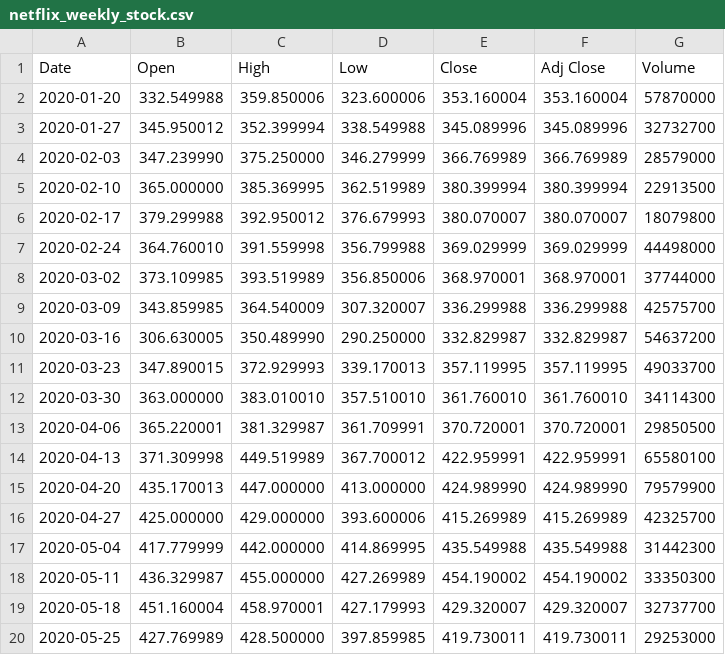
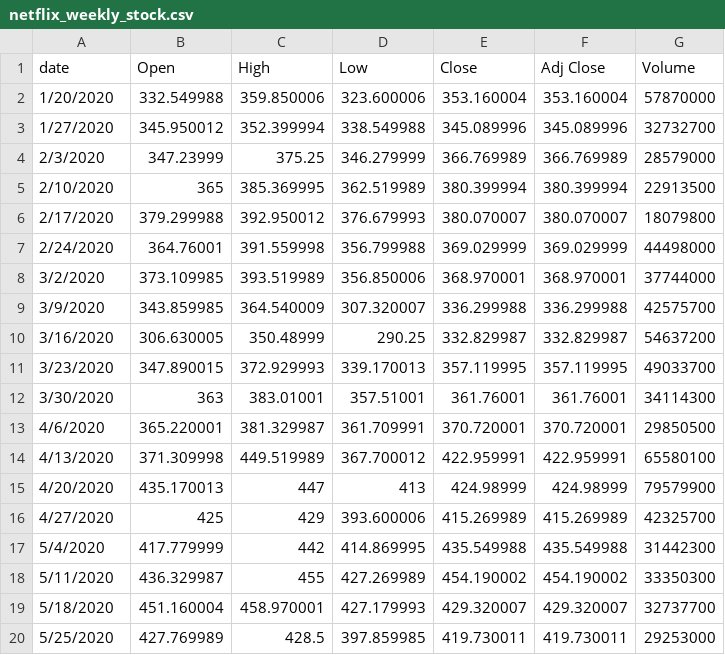
Before and after one commit to kenjyeh/US_COVID_Impact, a CSV file: Stock Comparisons/Resources/netflix_weekly_stock.csv, drawn as a sheet; only a part is shown; the diff covers the shown part only.

Commit message:
merged amazon covid dataset

```diff
--- a/Stock Comparisons/Resources/netflix_weekly_stock.csv
+++ b/Stock Comparisons/Resources/netflix_weekly_stock.csv
@@ -1,20 +1,20 @@
-Date,Open,High,Low,Close,Adj Close,Volume
-2020-01-20,332.549988,359.850006,323.600006,353.160004,353.160004,57870000
-2020-01-27,345.950012,352.399994,338.549988,345.089996,345.089996,32732700
-2020-02-03,347.239990,375.250000,346.279999,366.769989,366.769989,28579000
-2020-02-10,365.000000,385.369995,362.519989,380.399994,380.399994,22913500
-2020-02-17,379.299988,392.950012,376.679993,380.070007,380.070007,18079800
-2020-02-24,364.760010,391.559998,356.799988,369.029999,369.029999,44498000
-2020-03-02,373.109985,393.519989,356.850006,368.970001,368.970001,37744000
-2020-03-09,343.859985,364.540009,307.320007,336.299988,336.299988,42575700
-2020-03-16,306.630005,350.489990,290.250000,332.829987,332.829987,54637200
-2020-03-23,347.890015,372.929993,339.170013,357.119995,357.119995,49033700
-2020-03-30,363.000000,383.010010,357.510010,361.760010,361.760010,34114300
-2020-04-06,365.220001,381.329987,361.709991,370.720001,370.720001,29850500
-2020-04-13,371.309998,449.519989,367.700012,422.959991,422.959991,65580100
-2020-04-20,435.170013,447.000000,413.000000,424.989990,424.989990,79579900
-2020-04-27,425.000000,429.000000,393.600006,415.269989,415.269989,42325700
-2020-05-04,417.779999,442.000000,414.869995,435.549988,435.549988,31442300
-2020-05-11,436.329987,455.000000,427.269989,454.190002,454.190002,33350300
-2020-05-18,451.160004,458.970001,427.179993,429.320007,429.320007,32737700
-2020-05-25,427.769989,428.500000,397.859985,419.730011,419.730011,29253000
+date,Open,High,Low,Close,Adj Close,Volume
+1/20/2020,332.549988,359.850006,323.600006,353.160004,353.160004,57870000
+1/27/2020,345.950012,352.399994,338.549988,345.089996,345.089996,32732700
+2/3/2020,347.23999,375.25,346.279999,366.769989,366.769989,28579000
+2/10/2020,365,385.369995,362.519989,380.399994,380.399994,22913500
+2/17/2020,379.299988,392.950012,376.679993,380.070007,380.070007,18079800
+2/24/2020,364.76001,391.559998,356.799988,369.029999,369.029999,44498000
+3/2/2020,373.109985,393.519989,356.850006,368.970001,368.970001,37744000
+3/9/2020,343.859985,364.540009,307.320007,336.299988,336.299988,42575700
+3/16/2020,306.630005,350.48999,290.25,332.829987,332.829987,54637200
+3/23/2020,347.890015,372.929993,339.170013,357.119995,357.119995,49033700
+3/30/2020,363,383.01001,357.51001,361.76001,361.76001,34114300
+4/6/2020,365.220001,381.329987,361.709991,370.720001,370.720001,29850500
+4/13/2020,371.309998,449.519989,367.700012,422.959991,422.959991,65580100
+4/20/2020,435.170013,447,413,424.98999,424.98999,79579900
+4/27/2020,425,429,393.600006,415.269989,415.269989,42325700
+5/4/2020,417.779999,442,414.869995,435.549988,435.549988,31442300
+5/11/2020,436.329987,455,427.269989,454.190002,454.190002,33350300
+5/18/2020,451.160004,458.970001,427.179993,429.320007,429.320007,32737700
+5/25/2020,427.769989,428.5,397.859985,419.730011,419.730011,29253000
```
Also changed, not shown: 5 added rows, 5 removed rows and 49 edited cells elsewhere in this file, 2 other files.
